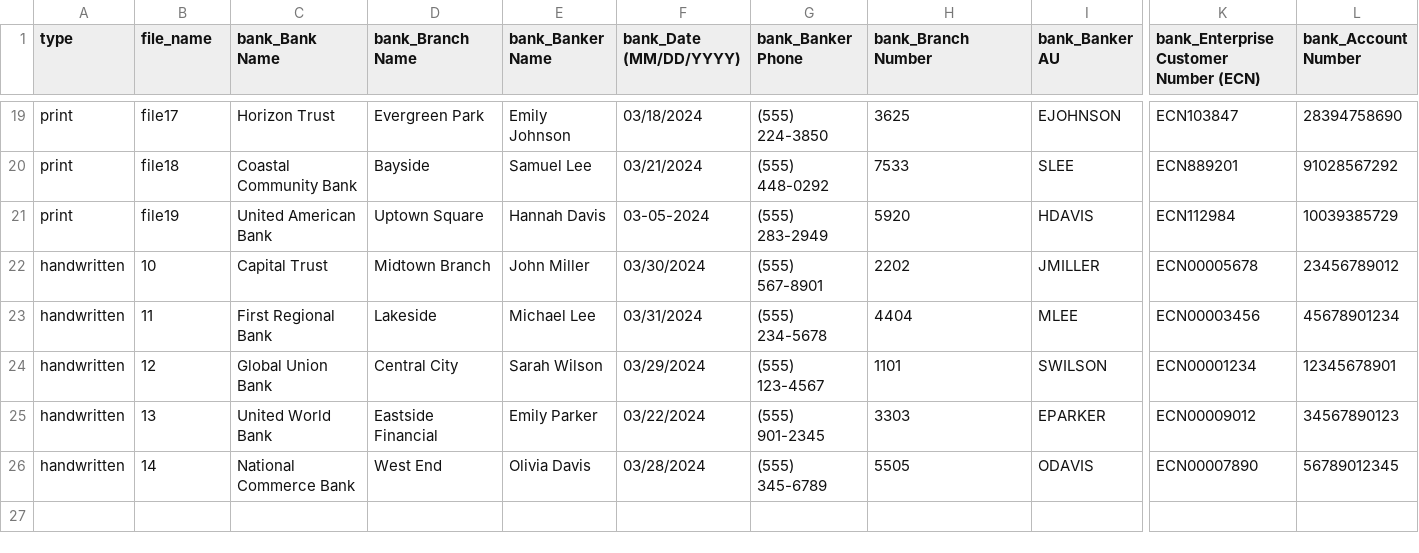
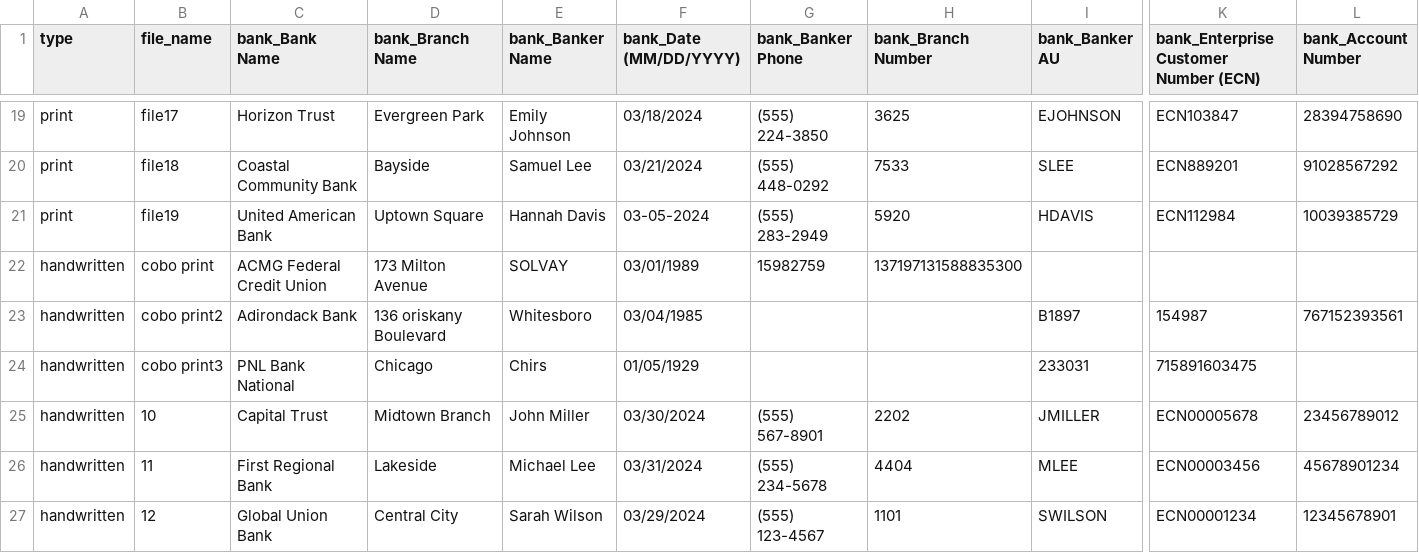
Before and after one commit to alamak202/temp, a CSV file: cobo all - all.csv, drawn as a sheet; only a part is shown, gaps mark what is left out; the shorter side is filled out with more unchanged rows; rows hold the shown columns only; the diff names each change by its address in the sheet, - before the commit and + after, or states it on an @@ line.

Commit message:
uploaded with 3 handwritten files data

```diff
--- a/cobo all - all.csv
+++ b/cobo all - all.csv
+row 22: handwritten | cobo print | ACMG Federal Credit Union | 173 Milton Avenue | SOLVAY | 03/01/1989 | 15982759 | 137197131588835300
+row 23: handwritten | cobo print2 | Adirondack Bank | 136 oriskany Boulevard | Whitesboro | 03/04/1985 |  |  | B1897 | 154987 | 767152393561
+row 24: handwritten | cobo print3 | PNL Bank National | Chicago | Chirs | 01/05/1929 |  |  | 233031 | 715891603475
```
